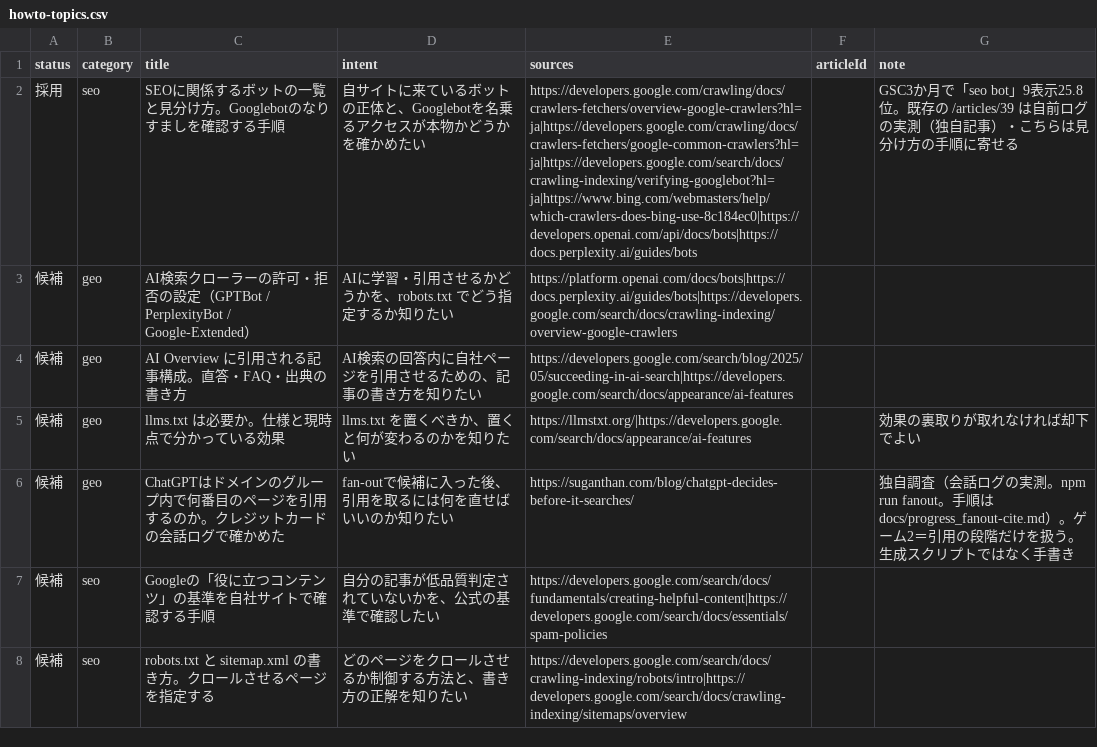
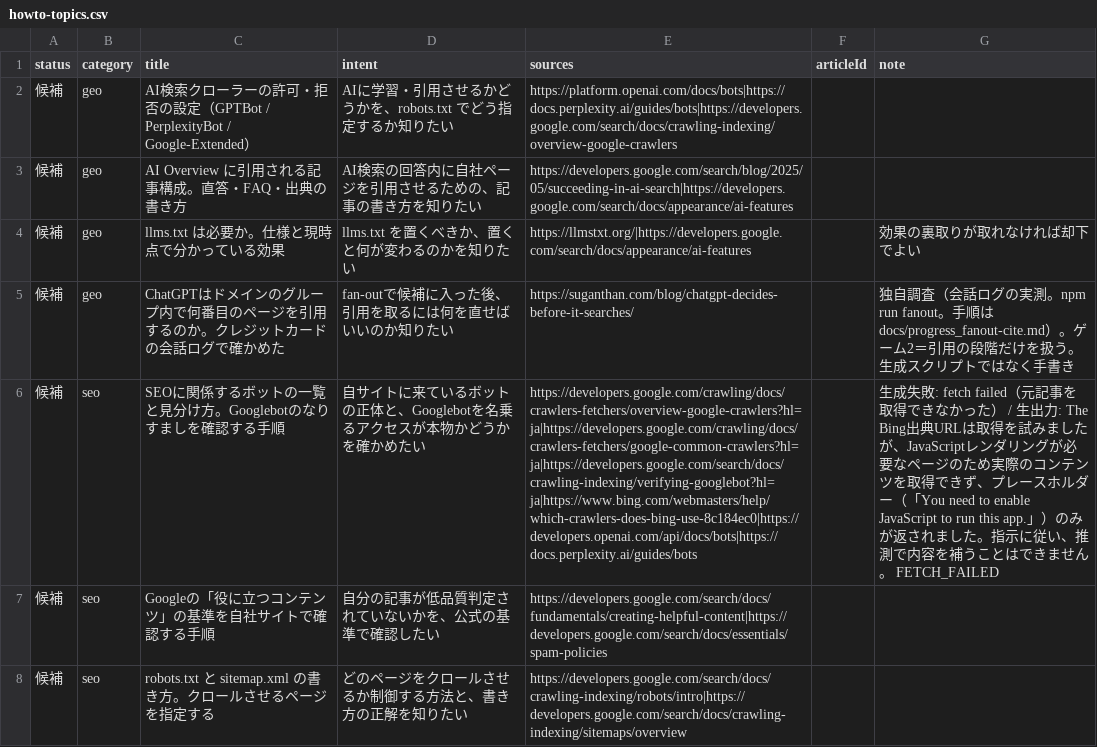
Before and after one commit to yuyakitagawa/seo-geo-web, a CSV file: content/howto-topics.csv, drawn as a sheet; only a part is shown; removed rows and columns are numbered as before the commit, all else as after; the diff names each change by its address in the sheet, - before the commit and + after, or states it on an @@ line.

```diff
--- a/content/howto-topics.csv
+++ b/content/howto-topics.csv
-row 2: 採用 | seo | SEOに関係するボットの一覧と見分け方。Googlebotのなりすましを確認する手順 | 自サイトに来ているボットの正体と、Googlebotを名乗るアクセスが本物かどうかを確かめたい | https://developers.google.com/crawling/docs/crawlers-fetchers/overview-google-crawlers?hl=ja|https://developers.google.com/crawling/docs/crawlers-fetchers/google-common-crawlers?hl=ja|https://developers.google.com/search/docs/crawling-indexing/verifying-googlebot?hl=ja|https://www.bing.com/webmasters/help/which-crawlers-does-bing-use-8c184ec0|https://developers.openai.com/api/docs/bots|https://docs.perplexity.ai/guides/bots |  | GSC3か月で「seo bot」9表示25.8位。既存の /articles/39 は自前ログの実測（独自記事）・こちらは見分け方の手順に寄せる
+row 6: 候補 | seo | SEOに関係するボットの一覧と見分け方。Googlebotのなりすましを確認する手順 | 自サイトに来ているボットの正体と、Googlebotを名乗るアクセスが本物かどうかを確かめたい | https://developers.google.com/crawling/docs/crawlers-fetchers/overview-google-crawlers?hl=ja|https://developers.google.com/crawling/docs/crawlers-fetchers/google-common-crawlers?hl=ja|https://developers.google.com/search/docs/crawling-indexing/verifying-googlebot?hl=ja|https://www.bing.com/webmasters/help/which-crawlers-does-bing-use-8c184ec0|https://developers.openai.com/api/docs/bots|https://docs.perplexity.ai/guides/bots |  | 生成失敗: fetch failed（元記事を取得できなかった） / 生出力: The Bing出典URLは取得を試みましたが、JavaScriptレンダリングが必要なページのため実際のコンテンツを取得できず、プレースホルダー（「You need to enable JavaScript to run this app.」）のみが返されました。指示に従い、推測で内容を補うことはできません。 FETCH_FAILED
```
Also changed, not shown: 1 other file.
